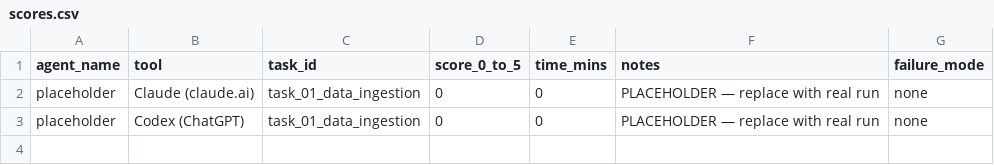
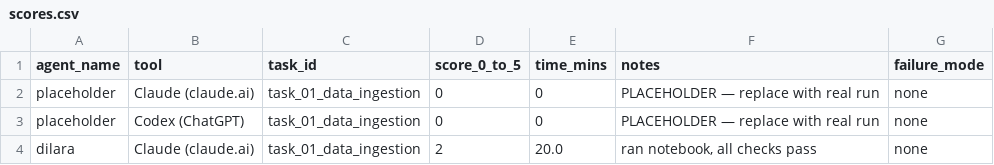
Before and after one commit to dilaracgrl/PredictiveAnalytics-HousePrices, a CSV file: group-coursework/results/scores.csv, drawn as a sheet.

Commit message:
task_01: claude data ingestion — schema checks, missingness, outlier flags

```diff
--- a/group-coursework/results/scores.csv
+++ b/group-coursework/results/scores.csv
@@ -3 +3,2 @@ placeholder,Claude (claude.ai),task_01_data_ingestion,0,0,PLACEHOLDER — replac
 placeholder,Codex (ChatGPT),task_01_data_ingestion,0,0,PLACEHOLDER — replace with real run,none
+dilara,Claude (claude.ai),task_01_data_ingestion,2,20.0,"ran notebook, all checks pass",none
```
Also changed, not shown: 5 other files.
